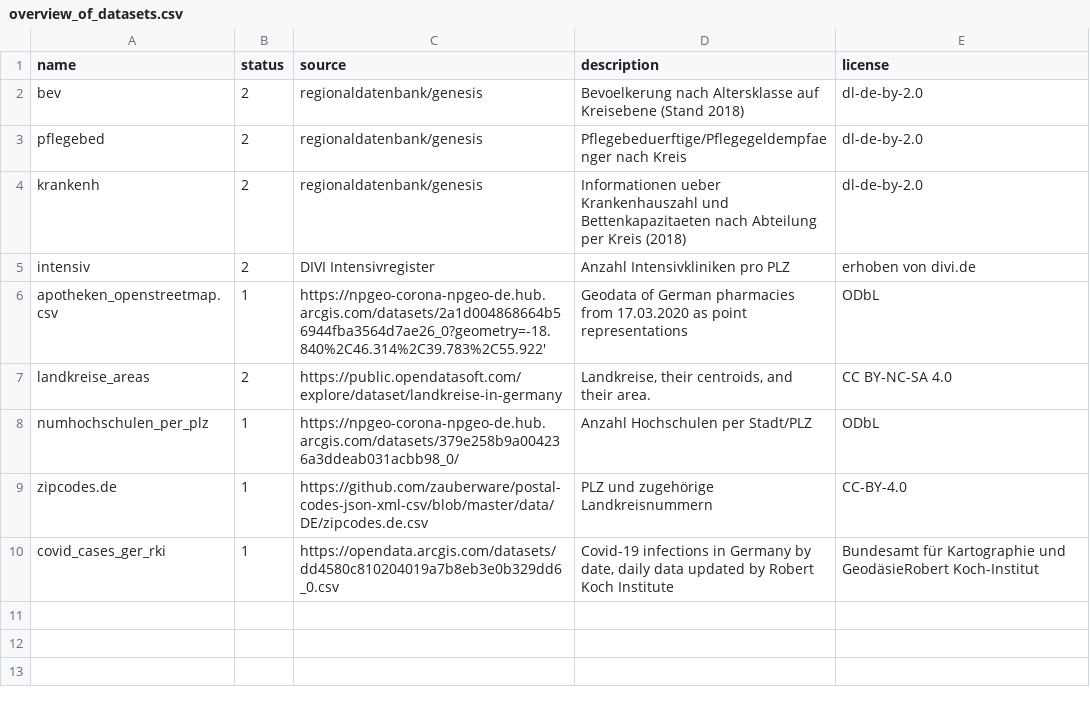
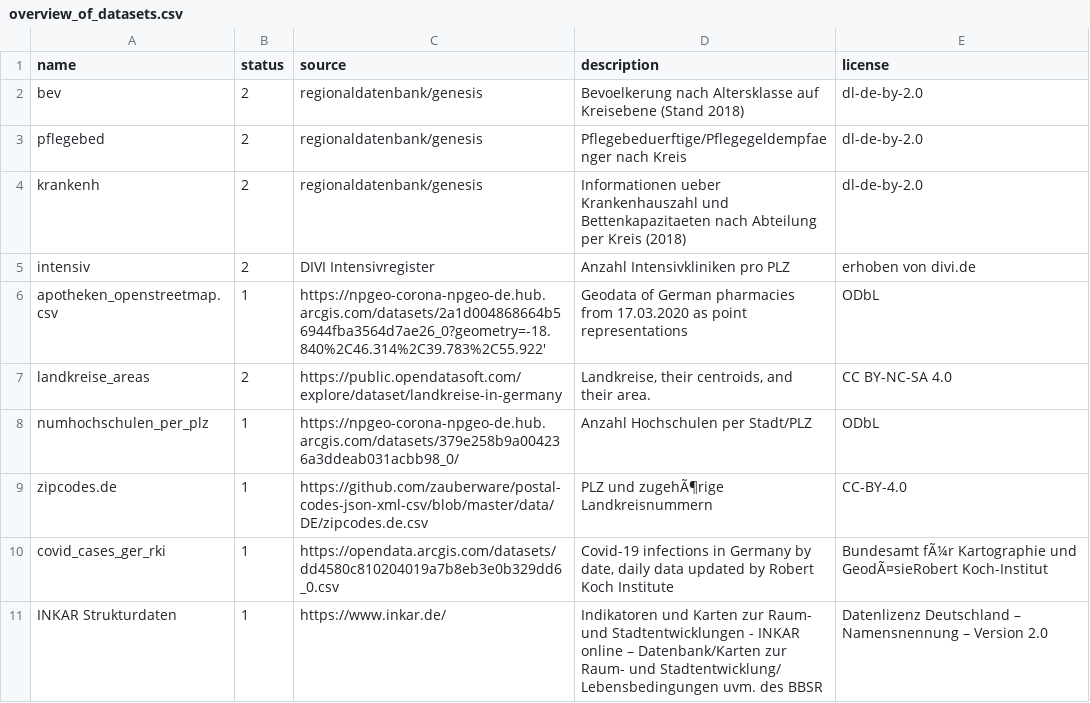
Before and after one commit to davidraoulmaas/coronadb, a CSV file: data/overview_of_datasets.csv, drawn as a sheet; the diff names each change by its address in the sheet, - before the commit and + after, or states it on an @@ line.

Commit message:
INKAR Datensatz integriert

```diff
--- a/data/overview_of_datasets.csv
+++ b/data/overview_of_datasets.csv
-D9 (description): PLZ und zugehörige Landkreisnummern
+D9 (description): PLZ und zugehÃ¶rige Landkreisnummern
-E10 (license): Bundesamt für Kartographie und GeodäsieRobert Koch-Institut
+E10 (license): Bundesamt fÃ¼r Kartographie und GeodÃ¤sieRobert Koch-Institut
+row 11: INKAR Strukturdaten | 1 | https://www.inkar.de/ | Indikatoren und Karten zur Raum- und Stadtentwicklungen - INKAR online – Datenbank/Karten zur Raum- und Stadtentwicklung/ Lebensbedingungen uvm. des BBSR | Datenlizenz Deutschland – Namensnennung – Version 2.0
```
Also changed, not shown: 1 other file.
